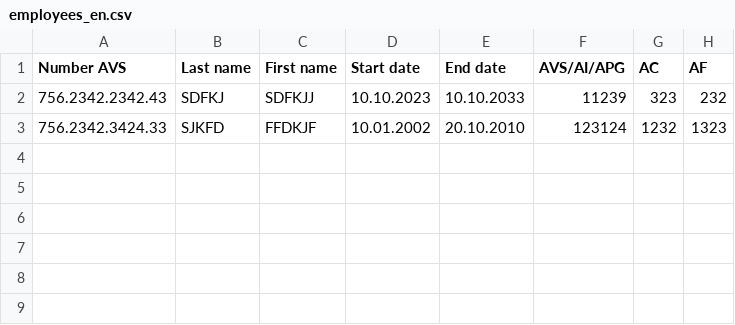
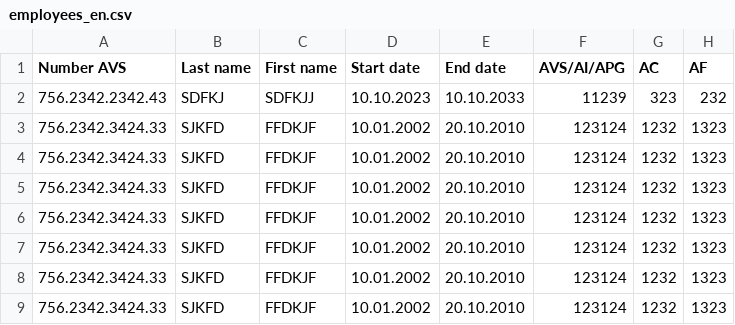
Before and after one commit to pojaaco/EmployeurApp, a CSV file: employer-client/src/main/resources/employees_en.csv, drawn as a sheet; the diff names each change by its address in the sheet, - before the commit and + after, or states it on an @@ line.

```diff
--- a/employer-client/src/main/resources/employees_en.csv
+++ b/employer-client/src/main/resources/employees_en.csv
+row 4: 756.2342.3424.33 | SJKFD | FFDKJF | 10.01.2002 | 20.10.2010 | 123124 | 1232 | 1323
+row 5: 756.2342.3424.33 | SJKFD | FFDKJF | 10.01.2002 | 20.10.2010 | 123124 | 1232 | 1323
+row 6: 756.2342.3424.33 | SJKFD | FFDKJF | 10.01.2002 | 20.10.2010 | 123124 | 1232 | 1323
+row 7: 756.2342.3424.33 | SJKFD | FFDKJF | 10.01.2002 | 20.10.2010 | 123124 | 1232 | 1323
+row 8: 756.2342.3424.33 | SJKFD | FFDKJF | 10.01.2002 | 20.10.2010 | 123124 | 1232 | 1323
+row 9: 756.2342.3424.33 | SJKFD | FFDKJF | 10.01.2002 | 20.10.2010 | 123124 | 1232 | 1323
```
Also changed, not shown: 44 other files.
